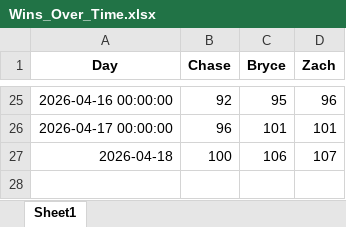
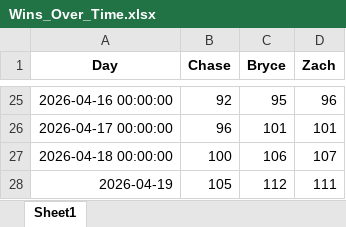
Before and after one commit to zwayne24/MLB-Extravaganza, an Excel workbook: Wins_Over_Time.xlsx, sheet Sheet1, drawn as a sheet; only a part is shown, gaps mark what is left out; values as stored, in another font and other column widths than the file's, no borders; the diff names each change by its address in the sheet, - before the commit and + after, or states it on an @@ line.

```diff
--- a/Wins_Over_Time.xlsx (sheet Sheet1)
+++ b/Wins_Over_Time.xlsx (sheet Sheet1)
-A27 (Day): 2026-04-18
+A27 (Day): 2026-04-18 00:00:00
+row 28: 2026-04-19 | 105 | 112 | 111
```
Also changed, not shown: 1 other file.
